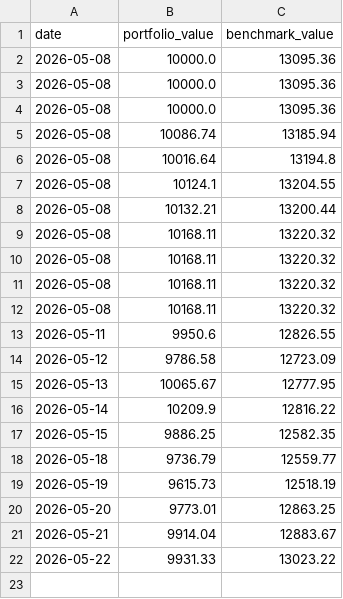
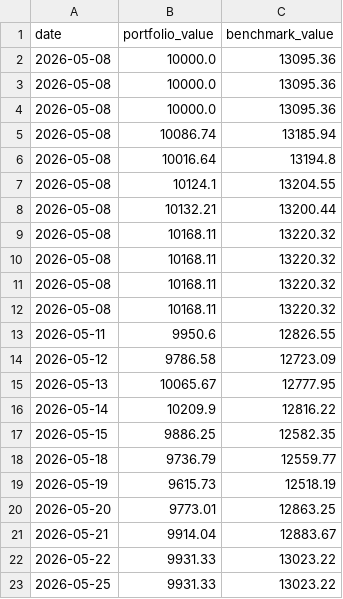
Before and after one commit to gustavwrisberg/paper-trader, a CSV file: performance_log_daily.csv, drawn as a sheet; the diff names each change by its address in the sheet, - before the commit and + after, or states it on an @@ line.

```diff
--- a/performance_log_daily.csv
+++ b/performance_log_daily.csv
+row 23: 2026-05-25 | 9931.33 | 13023.22
```
Also changed, not shown: 1 other file.
